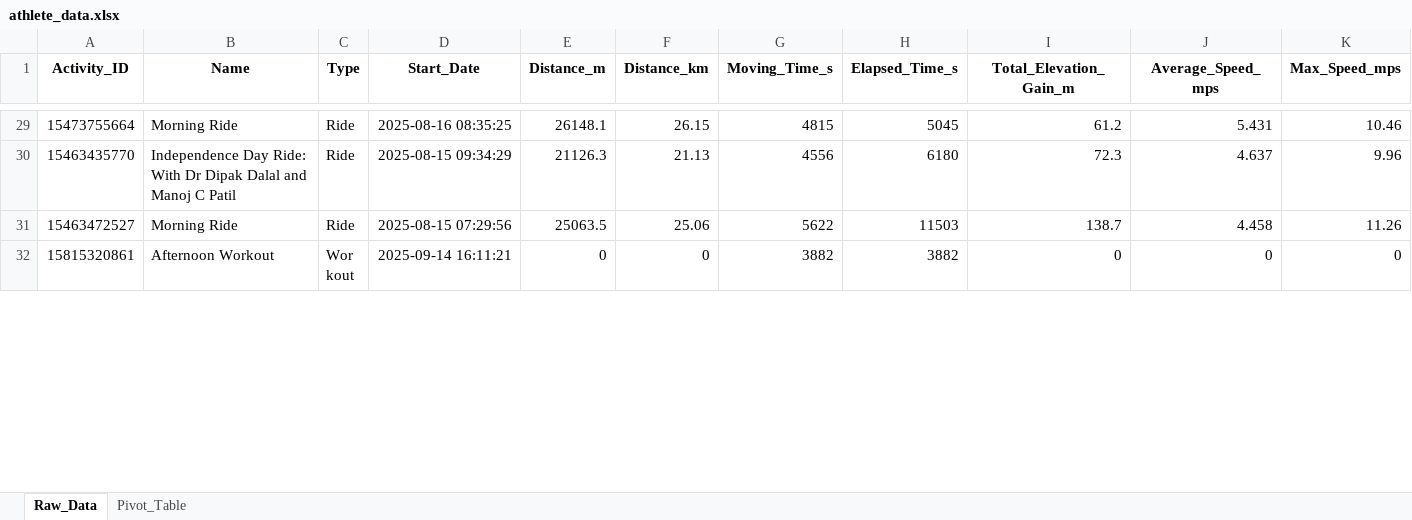
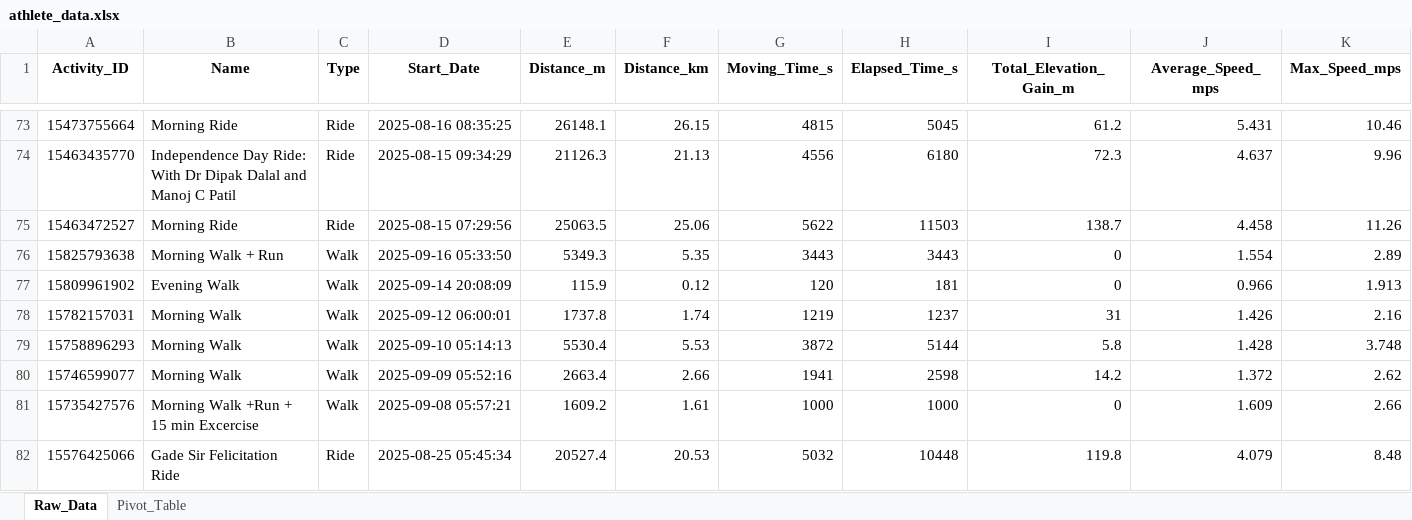
Before and after one commit to manojcpatil/jalgaon-cyclists-club, an Excel workbook: athlete_data.xlsx, sheet Raw_Data, drawn as a sheet; only a part is shown, gaps mark what is left out; the shorter side is filled out with more unchanged rows; values as stored, in another font and other column widths than the file's, no borders; rows hold the shown columns only; the diff covers the shown part only; the diff names each change by its address in the sheet, - before the commit and + after, or states it on an @@ line.

```diff
--- a/athlete_data.xlsx (sheet Raw_Data)
+++ b/athlete_data.xlsx (sheet Raw_Data)
+row 76: 15825793638 | Morning Walk + Run | Walk | 2025-09-16 05:33:50 | 5349.3 | 5.35 | 3443 | 3443 | 0 | 1.554 | 2.89
+row 77: 15809961902 | Evening Walk | Walk | 2025-09-14 20:08:09 | 115.9 | 0.12 | 120 | 181 | 0 | 0.966 | 1.913
+row 78: 15782157031 | Morning Walk | Walk | 2025-09-12 06:00:01 | 1737.8 | 1.74 | 1219 | 1237 | 31 | 1.426 | 2.16
+row 79: 15758896293 | Morning Walk | Walk | 2025-09-10 05:14:13 | 5530.4 | 5.53 | 3872 | 5144 | 5.8 | 1.428 | 3.748
+row 80: 15746599077 | Morning Walk | Walk | 2025-09-09 05:52:16 | 2663.4 | 2.66 | 1941 | 2598 | 14.2 | 1.372 | 2.62
+row 81: 15735427576 | Morning Walk +Run + 15 min Excercise | Walk | 2025-09-08 05:57:21 | 1609.2 | 1.61 | 1000 | 1000 | 0 | 1.609 | 2.66
+row 82: 15576425066 | Gade Sir Felicitation Ride | Ride | 2025-08-25 05:45:34 | 20527.4 | 20.53 | 5032 | 10448 | 119.8 | 4.079 | 8.48
```
Also changed, not shown: 66 added rows and 21 removed rows elsewhere in this sheet, sheet Pivot_Table, 1 other file.
